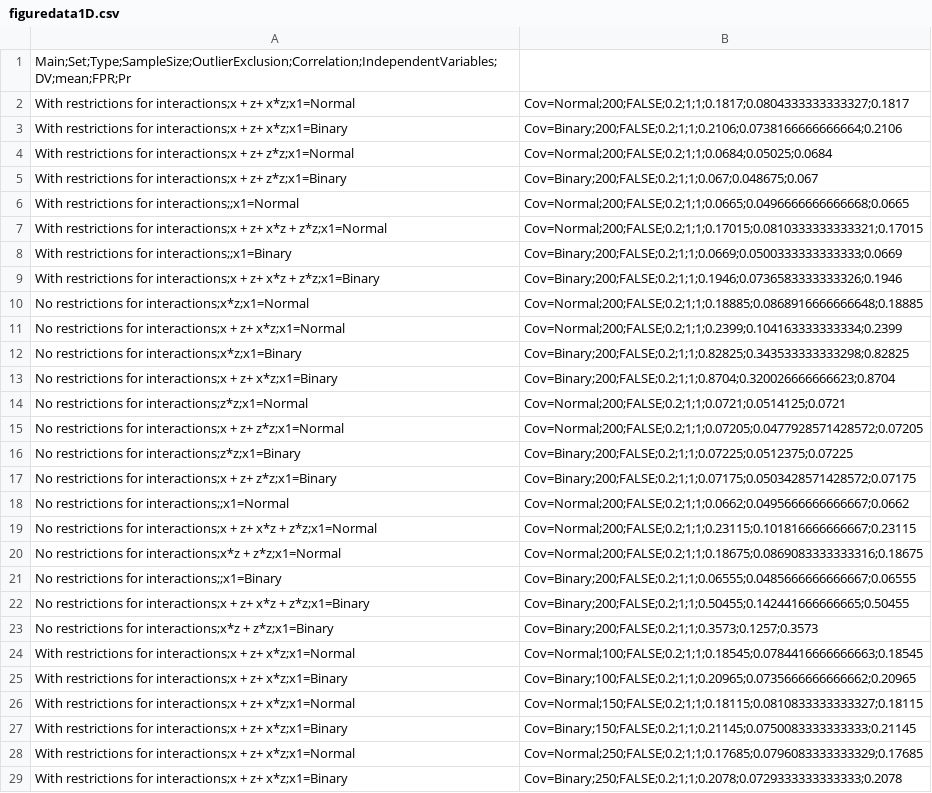
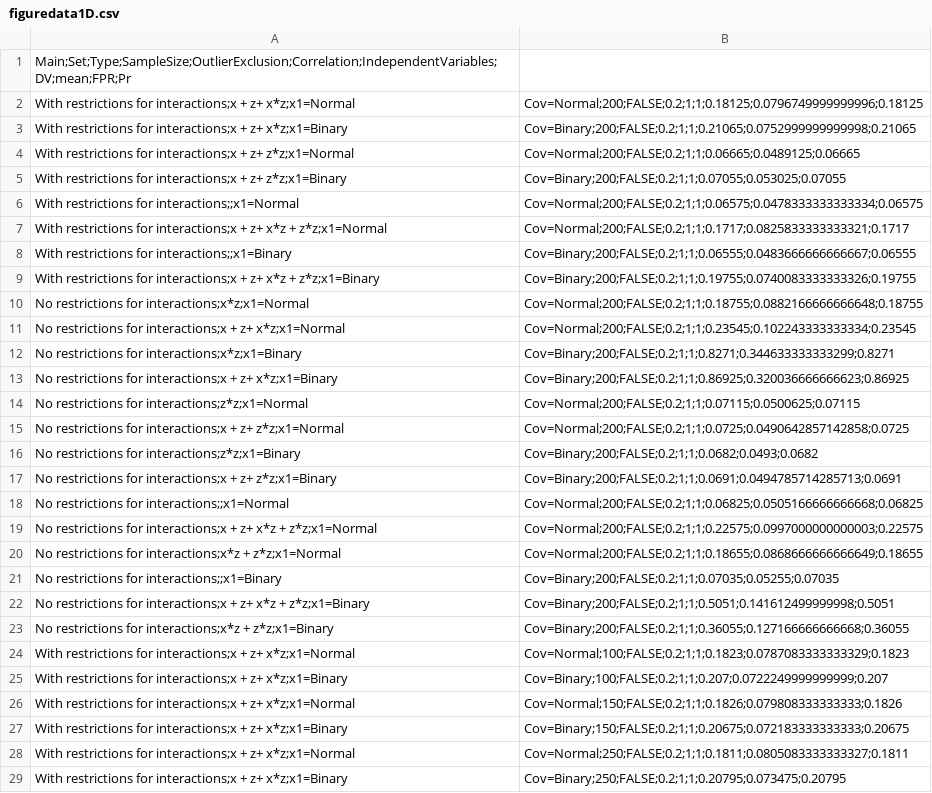
Before and after one commit to jbda0002/P-hacking-sim, a CSV file: R/Analysis/Result/Files/figuredata1D.csv, drawn as a sheet; only a part is shown; the diff covers the shown part only; the diff names each change by its address in the sheet, - before the commit and + after, or states it on an @@ line.

```diff
--- a/R/Analysis/Result/Files/figuredata1D.csv
+++ b/R/Analysis/Result/Files/figuredata1D.csv
-B2: Cov=Normal;200;FALSE;0.2;1;1;0.1817;0.0804333333333327;0.1817
+B2: Cov=Normal;200;FALSE;0.2;1;1;0.18125;0.0796749999999996;0.18125
-B3: Cov=Binary;200;FALSE;0.2;1;1;0.2106;0.0738166666666664;0.2106
+B3: Cov=Binary;200;FALSE;0.2;1;1;0.21065;0.0752999999999998;0.21065
-B4: Cov=Normal;200;FALSE;0.2;1;1;0.0684;0.05025;0.0684
+B4: Cov=Normal;200;FALSE;0.2;1;1;0.06665;0.0489125;0.06665
-B5: Cov=Binary;200;FALSE;0.2;1;1;0.067;0.048675;0.067
+B5: Cov=Binary;200;FALSE;0.2;1;1;0.07055;0.053025;0.07055
-B6: Cov=Normal;200;FALSE;0.2;1;1;0.0665;0.0496666666666668;0.0665
+B6: Cov=Normal;200;FALSE;0.2;1;1;0.06575;0.0478333333333334;0.06575
-B7: Cov=Normal;200;FALSE;0.2;1;1;0.17015;0.0810333333333321;0.17015
+B7: Cov=Normal;200;FALSE;0.2;1;1;0.1717;0.0825833333333321;0.1717
-B8: Cov=Binary;200;FALSE;0.2;1;1;0.0669;0.0500333333333333;0.0669
+B8: Cov=Binary;200;FALSE;0.2;1;1;0.06555;0.0483666666666667;0.06555
-B9: Cov=Binary;200;FALSE;0.2;1;1;0.1946;0.0736583333333326;0.1946
+B9: Cov=Binary;200;FALSE;0.2;1;1;0.19755;0.0740083333333326;0.19755
-B10: Cov=Normal;200;FALSE;0.2;1;1;0.18885;0.0868916666666648;0.18885
+B10: Cov=Normal;200;FALSE;0.2;1;1;0.18755;0.0882166666666648;0.18755
-B11: Cov=Normal;200;FALSE;0.2;1;1;0.2399;0.104163333333334;0.2399
+B11: Cov=Normal;200;FALSE;0.2;1;1;0.23545;0.102243333333334;0.23545
-B12: Cov=Binary;200;FALSE;0.2;1;1;0.82825;0.343533333333298;0.82825
+B12: Cov=Binary;200;FALSE;0.2;1;1;0.8271;0.344633333333299;0.8271
-B13: Cov=Binary;200;FALSE;0.2;1;1;0.8704;0.320026666666623;0.8704
+B13: Cov=Binary;200;FALSE;0.2;1;1;0.86925;0.320036666666623;0.86925
-B14: Cov=Normal;200;FALSE;0.2;1;1;0.0721;0.0514125;0.0721
+B14: Cov=Normal;200;FALSE;0.2;1;1;0.07115;0.0500625;0.07115
-B15: Cov=Normal;200;FALSE;0.2;1;1;0.07205;0.0477928571428572;0.07205
+B15: Cov=Normal;200;FALSE;0.2;1;1;0.0725;0.0490642857142858;0.0725
-B16: Cov=Binary;200;FALSE;0.2;1;1;0.07225;0.0512375;0.07225
+B16: Cov=Binary;200;FALSE;0.2;1;1;0.0682;0.0493;0.0682
-B17: Cov=Binary;200;FALSE;0.2;1;1;0.07175;0.0503428571428572;0.07175
+B17: Cov=Binary;200;FALSE;0.2;1;1;0.0691;0.0494785714285713;0.0691
-B18: Cov=Normal;200;FALSE;0.2;1;1;0.0662;0.0495666666666667;0.0662
+B18: Cov=Normal;200;FALSE;0.2;1;1;0.06825;0.0505166666666668;0.06825
-B19: Cov=Normal;200;FALSE;0.2;1;1;0.23115;0.101816666666667;0.23115
+B19: Cov=Normal;200;FALSE;0.2;1;1;0.22575;0.0997000000000003;0.22575
-B20: Cov=Normal;200;FALSE;0.2;1;1;0.18675;0.0869083333333316;0.18675
+B20: Cov=Normal;200;FALSE;0.2;1;1;0.18655;0.0868666666666649;0.18655
-B21: Cov=Binary;200;FALSE;0.2;1;1;0.06555;0.0485666666666667;0.06555
+B21: Cov=Binary;200;FALSE;0.2;1;1;0.07035;0.05255;0.07035
-B22: Cov=Binary;200;FALSE;0.2;1;1;0.50455;0.142441666666665;0.50455
+B22: Cov=Binary;200;FALSE;0.2;1;1;0.5051;0.141612499999998;0.5051
-B23: Cov=Binary;200;FALSE;0.2;1;1;0.3573;0.1257;0.3573
+B23: Cov=Binary;200;FALSE;0.2;1;1;0.36055;0.127166666666668;0.36055
-B24: Cov=Normal;100;FALSE;0.2;1;1;0.18545;0.0784416666666663;0.18545
+B24: Cov=Normal;100;FALSE;0.2;1;1;0.1823;0.0787083333333329;0.1823
-B25: Cov=Binary;100;FALSE;0.2;1;1;0.20965;0.0735666666666662;0.20965
+B25: Cov=Binary;100;FALSE;0.2;1;1;0.207;0.0722249999999999;0.207
-B26: Cov=Normal;150;FALSE;0.2;1;1;0.18115;0.0810833333333327;0.18115
+B26: Cov=Normal;150;FALSE;0.2;1;1;0.1826;0.079808333333333;0.1826
-B27: Cov=Binary;150;FALSE;0.2;1;1;0.21145;0.0750083333333333;0.21145
+B27: Cov=Binary;150;FALSE;0.2;1;1;0.20675;0.072183333333333;0.20675
-B28: Cov=Normal;250;FALSE;0.2;1;1;0.17685;0.0796083333333329;0.17685
+B28: Cov=Normal;250;FALSE;0.2;1;1;0.1811;0.0805083333333327;0.1811
-B29: Cov=Binary;250;FALSE;0.2;1;1;0.2078;0.0729333333333333;0.2078
+B29: Cov=Binary;250;FALSE;0.2;1;1;0.20795;0.073475;0.20795
```
Also changed, not shown: 82 edited cells elsewhere in this file, R/Analysis/Result/Files/figuredata1A.csv, R/Analysis/Result/Files/figuredata1B.csv, 7 other files.
